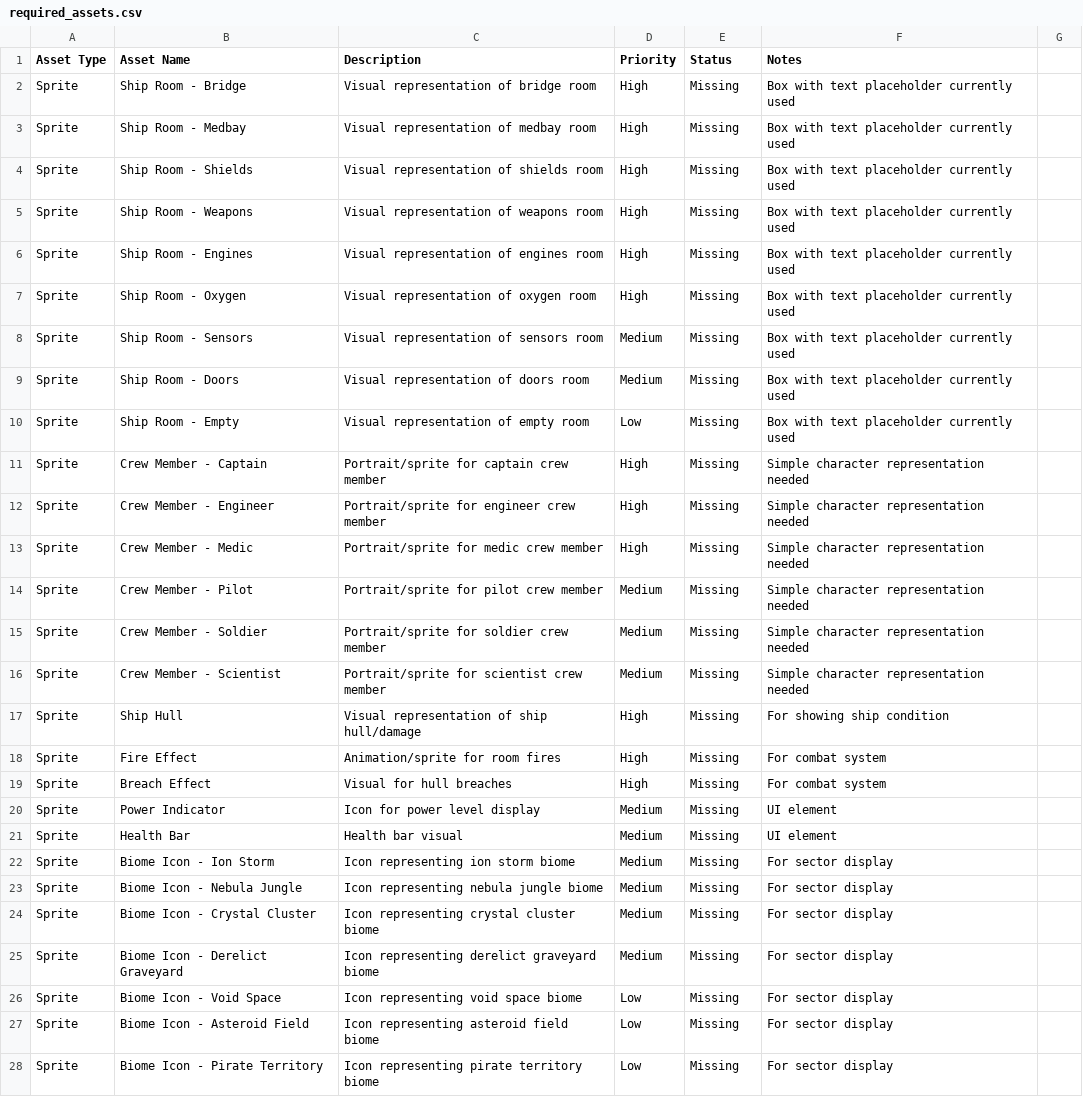
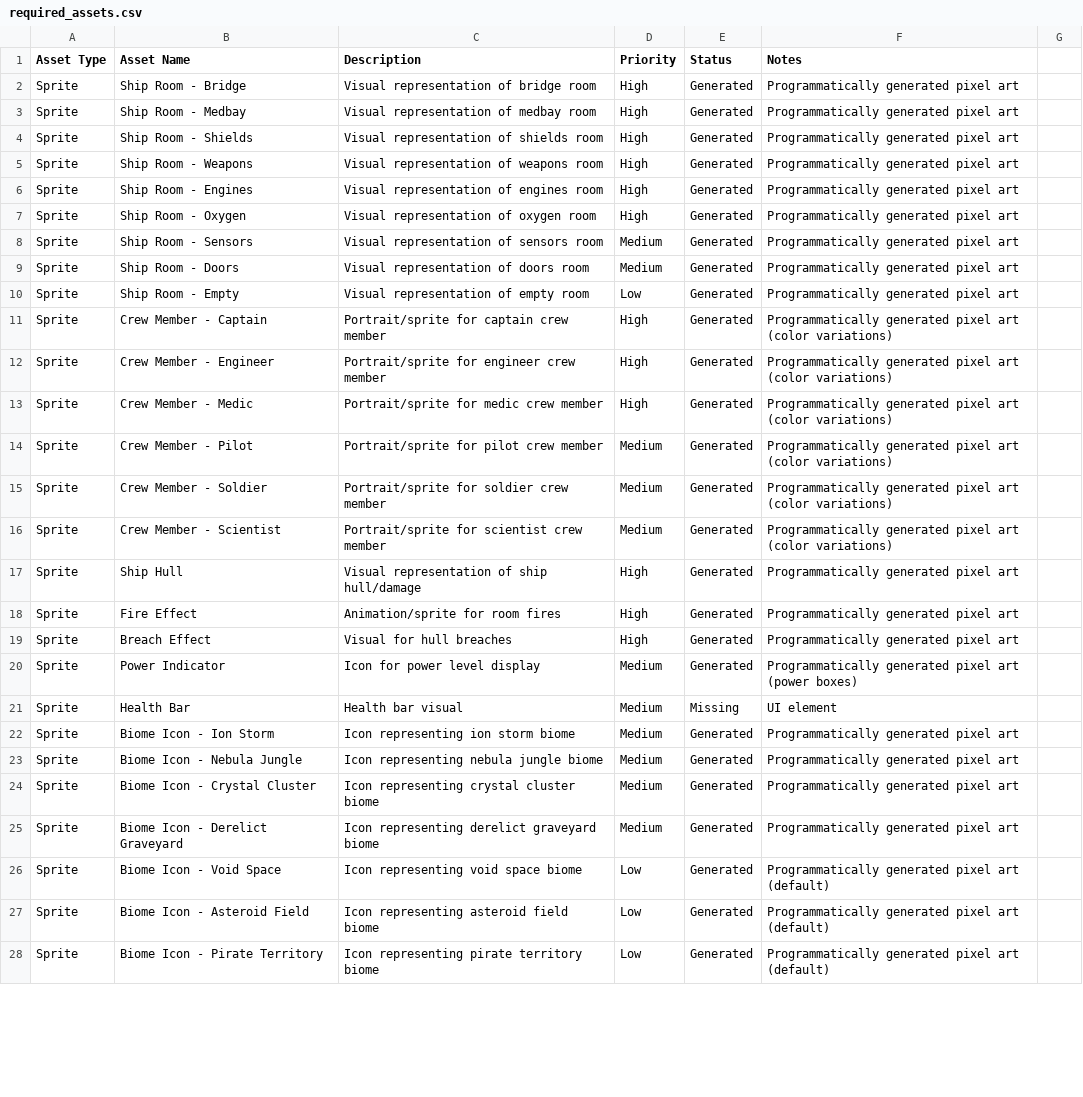
Before and after one commit to n3wang/voidodex, a CSV file: assets/required_assets.csv, drawn as a sheet; only a part is shown; the diff covers the shown part only; the diff names each change by its address in the sheet, - before the commit and + after, or states it on an @@ line.

Commit message:
combat and movmeent

```diff
--- a/assets/required_assets.csv
+++ b/assets/required_assets.csv
-E2:E20 (Status): Missing
+E2:E20 (Status): Generated
-F2:F10 (Notes): Box with text placeholder currently used
+F2:F10 (Notes): Programmatically generated pixel art
-F11:F16 (Notes): Simple character representation needed
+F11:F16 (Notes): Programmatically generated pixel art (color variations)
-F17 (Notes): For showing ship condition
+F17 (Notes): Programmatically generated pixel art
-F18:F19 (Notes): For combat system
+F18:F19 (Notes): Programmatically generated pixel art
-F20 (Notes): UI element
+F20 (Notes): Programmatically generated pixel art (power boxes)
-E22:E28 (Status): Missing
+E22:E28 (Status): Generated
-F22:F25 (Notes): For sector display
+F22:F25 (Notes): Programmatically generated pixel art
-F26:F28 (Notes): For sector display
+F26:F28 (Notes): Programmatically generated pixel art (default)
```
Also changed, not shown: 18 edited cells elsewhere in this file, 22 other files.
